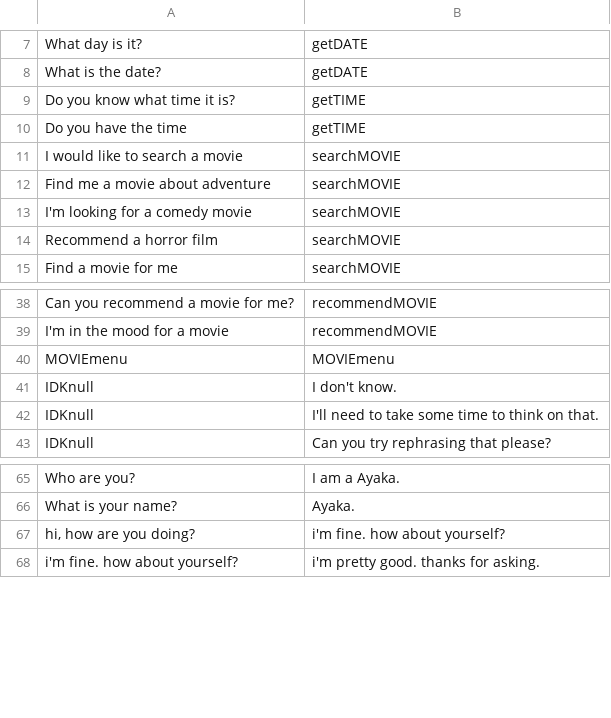
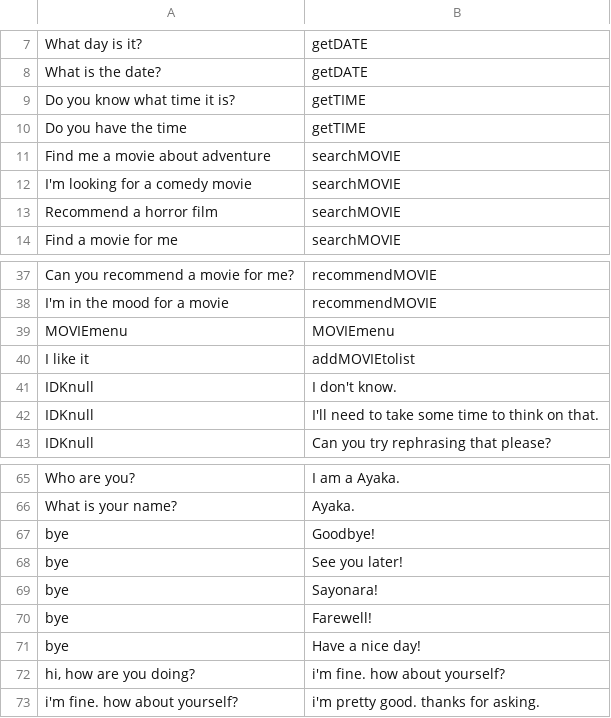
Before and after one commit to farm-info/ai-assignment, a CSV file: data/chatbot.csv, drawn as a sheet; only a part is shown, gaps mark what is left out; removed rows and columns are numbered as before the commit, all else as after; the diff names each change by its address in the sheet, - before the commit and + after, or states it on an @@ line.

Commit message:
add more options to dataset

```diff
--- a/data/chatbot.csv
+++ b/data/chatbot.csv
-row 11: I would like to search a movie | searchMOVIE
+row 40: I like it | addMOVIEtolist
+row 67: bye | Goodbye!
+row 68: bye | See you later!
+row 69: bye | Sayonara!
+row 70: bye | Farewell!
+row 71: bye | Have a nice day!
```
